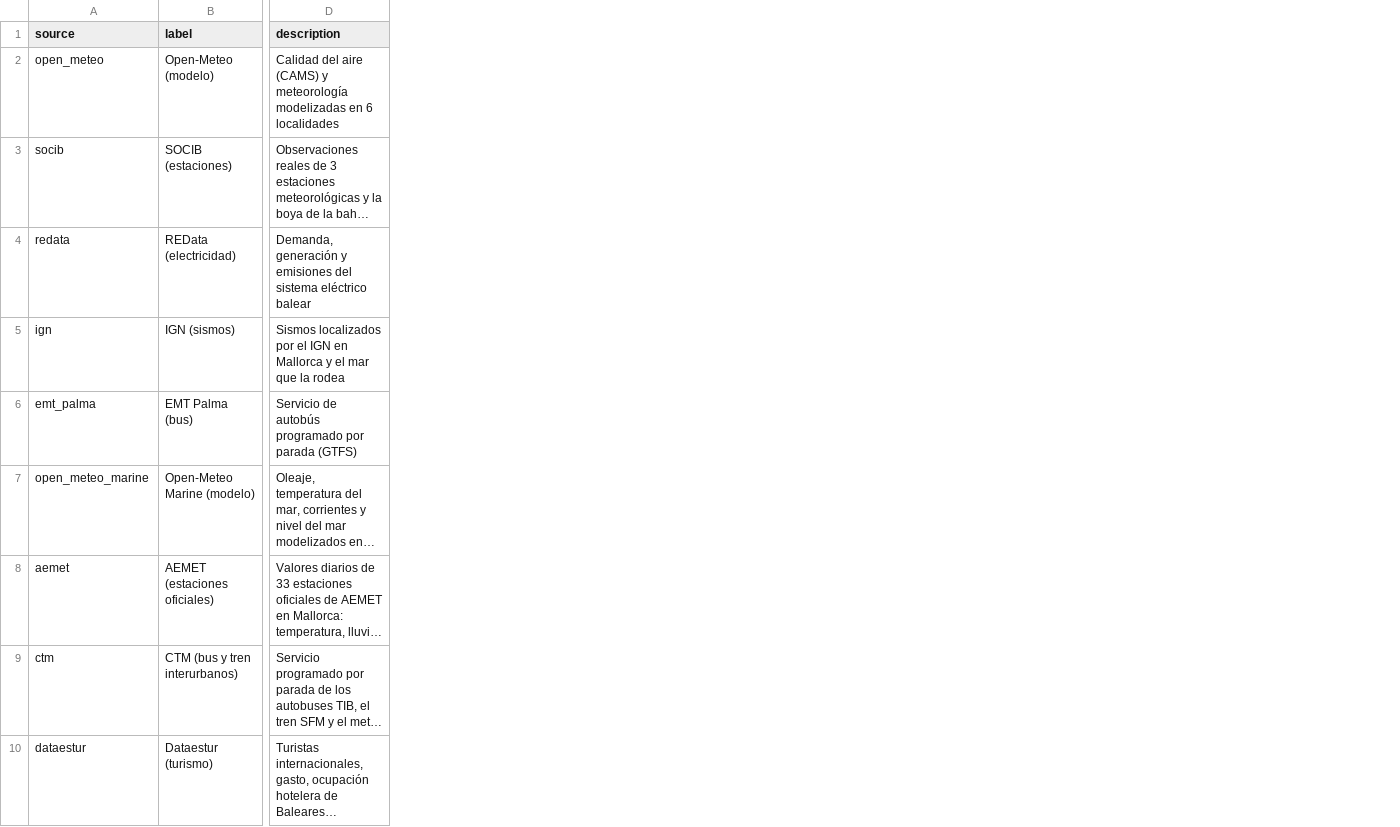
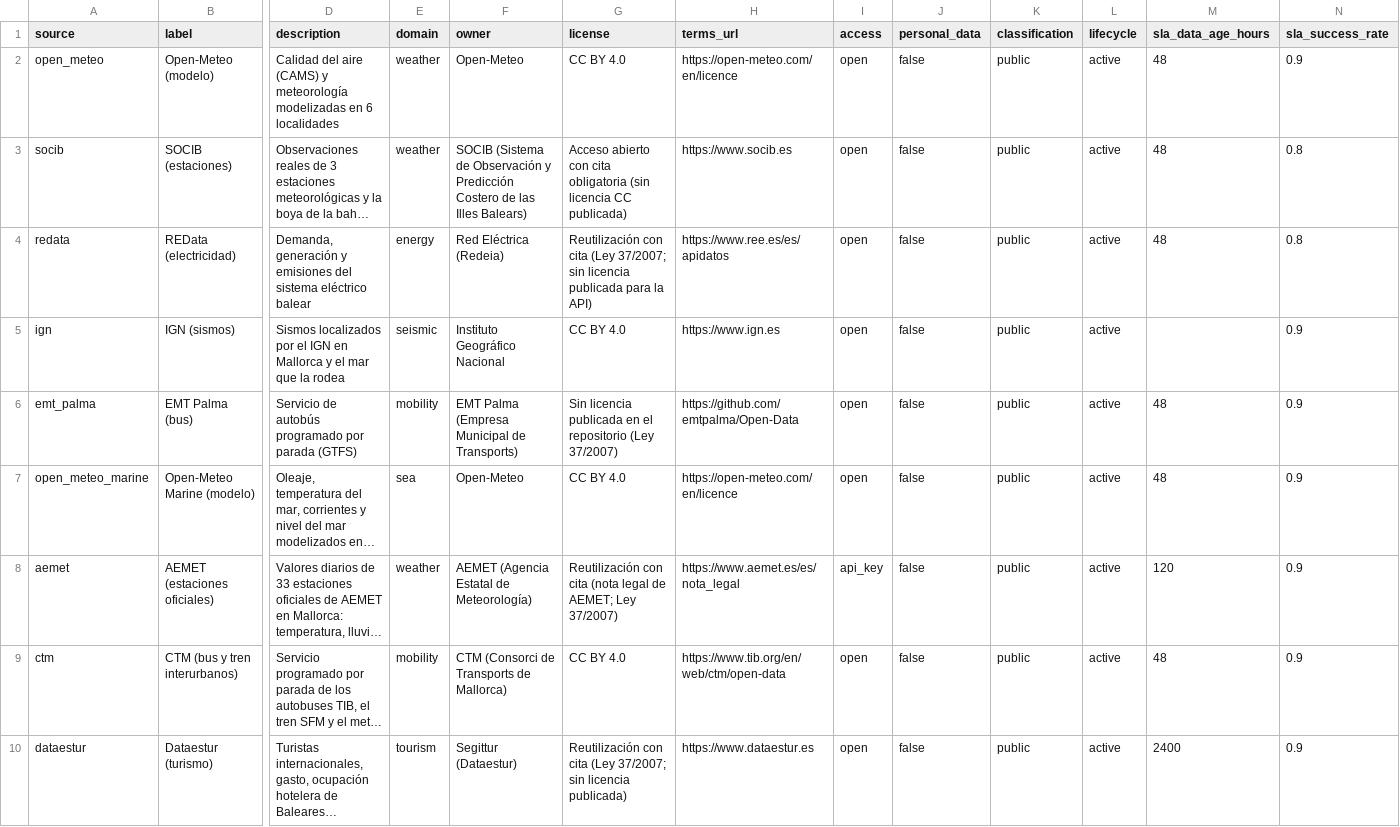
Before and after one commit to AlexandreColl/MallorcaDataPlatform, a CSV file: dbt/seeds/dim_sources.csv, drawn as a sheet; only a part is shown, gaps mark what is left out; long unchanged cells end in …; the diff names each change by its address in the sheet, - before the commit and + after, or states it on an @@ line.

Commit message:
✨ feat(governance): owner, licence, access and sla of every source

```diff
--- a/dbt/seeds/dim_sources.csv
+++ b/dbt/seeds/dim_sources.csv
+column E (domain), rows 2-10: weather | weather | energy | seismic | mobility | sea | weather | mobility | tourism
+column F (owner), rows 2-10: Open-Meteo | SOCIB (Sistema de Observación y Predicción Costero de las Illes Balears) | Red Eléctrica (Redeia) | Instituto Geográfico Nacional | EMT Palma (Empresa Municipal de Transports) | Open-Meteo | AEMET (Agencia Estatal de Meteorología) | CTM (Consorci de Transports de Mallorca) | Segittur (Dataestur)
+column G (license), rows 2-10: CC BY 4.0 | Acceso abierto con cita obligatoria (sin licencia CC publicada) | Reutilización con cita (Ley 37/2007; sin licencia publicada para la API) | CC BY 4.0 | Sin licencia publicada en el repositorio (Ley 37/2007) | CC BY 4.0 | Reutilización con cita (nota legal de AEMET; Ley 37/2007) | CC BY 4.0 | Reutilización con cita (Ley 37/2007; sin licencia publicada)
+column H (terms_url), rows 2-10: https://open-meteo.com/en/licence | https://www.socib.es | https://www.ree.es/es/apidatos | https://www.ign.es | https://github.com/emtpalma/Open-Data | https://open-meteo.com/en/licence | https://www.aemet.es/es/nota_legal | https://www.tib.org/en/web/ctm/open-data | https://www.dataestur.es
+column I (access), rows 2-10: open | open | open | open | open | open | api_key | open | open
+column J (personal_data), rows 2-10: all false
+column K (classification), rows 2-10: all public
+column L (lifecycle), rows 2-10: all active
+column M (sla_data_age_hours), rows 2-10: 48 | 48 | 48 |  | 48 | 48 | 120 | 48 | 2400
+column N (sla_success_rate), rows 2-10: 0.9 | 0.8 | 0.8 | 0.9 | 0.9 | 0.9 | 0.9 | 0.9 | 0.9
```
Also changed, not shown: 15 other files.
